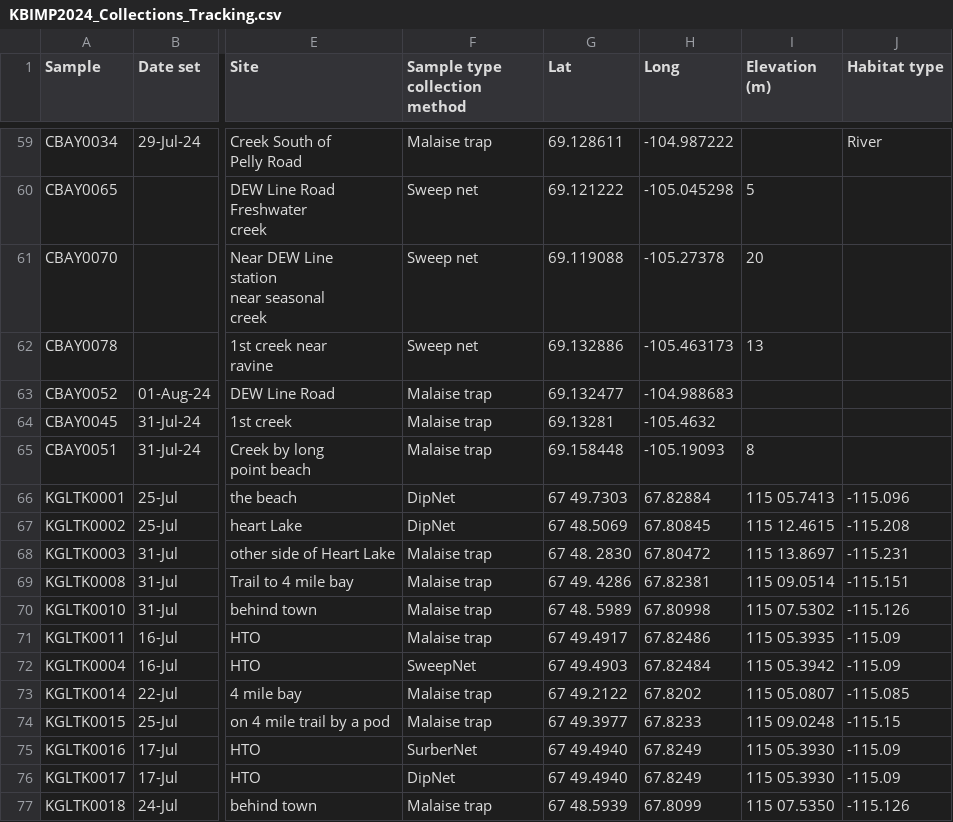
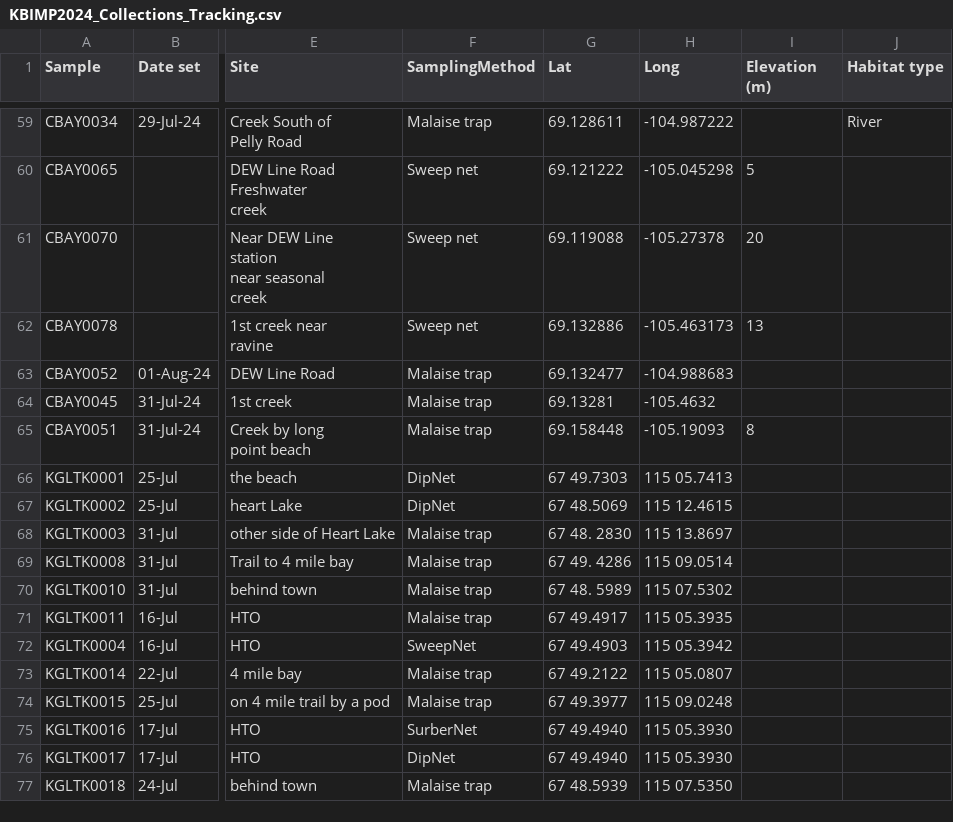
Before and after one commit to BernhardtLab/Bitinginsects-Shauna-, a CSV file: Raw_data/Metadata/KBIMP2024_Collections_Tracking.csv, drawn as a sheet; only a part is shown, gaps mark what is left out; the diff covers the shown part only; the diff names each change by its address in the sheet, - before the commit and + after, or states it on an @@ line.

```diff
--- a/Raw_data/Metadata/KBIMP2024_Collections_Tracking.csv
+++ b/Raw_data/Metadata/KBIMP2024_Collections_Tracking.csv
-F1: Sample type collection method
+F1: SamplingMethod
-H66 (Long): 67.82884
+H66 (Long): 115 05.7413
-I66 (Elevation (m)): 115 05.7413
+I66 (Elevation (m)): (empty)
-J66 (Habitat type): -115.096
+J66 (Habitat type): (empty)
-H67 (Long): 67.80845
+H67 (Long): 115 12.4615
-I67 (Elevation (m)): 115 12.4615
+I67 (Elevation (m)): (empty)
-J67 (Habitat type): -115.208
+J67 (Habitat type): (empty)
-H68 (Long): 67.80472
+H68 (Long): 115 13.8697
-I68 (Elevation (m)): 115 13.8697
+I68 (Elevation (m)): (empty)
-J68 (Habitat type): -115.231
+J68 (Habitat type): (empty)
-H69 (Long): 67.82381
+H69 (Long): 115 09.0514
-I69 (Elevation (m)): 115 09.0514
+I69 (Elevation (m)): (empty)
-J69 (Habitat type): -115.151
+J69 (Habitat type): (empty)
-H70 (Long): 67.80998
+H70 (Long): 115 07.5302
-I70 (Elevation (m)): 115 07.5302
+I70 (Elevation (m)): (empty)
-J70 (Habitat type): -115.126
+J70 (Habitat type): (empty)
-H71 (Long): 67.82486
+H71 (Long): 115 05.3935
-I71 (Elevation (m)): 115 05.3935
+I71 (Elevation (m)): (empty)
-J71:J72 (Habitat type): -115.09
+J71:J72 (Habitat type): (empty)
-H72 (Long): 67.82484
+H72 (Long): 115 05.3942
-I72 (Elevation (m)): 115 05.3942
+I72 (Elevation (m)): (empty)
-H73 (Long): 67.8202
+H73 (Long): 115 05.0807
-I73 (Elevation (m)): 115 05.0807
+I73 (Elevation (m)): (empty)
-J73 (Habitat type): -115.085
+J73 (Habitat type): (empty)
-H74 (Long): 67.8233
+H74 (Long): 115 09.0248
-I74 (Elevation (m)): 115 09.0248
+I74 (Elevation (m)): (empty)
-J74 (Habitat type): -115.15
+J74 (Habitat type): (empty)
-H75:H76 (Long): 67.8249
+H75:H76 (Long): 115 05.3930
-I75:I76 (Elevation (m)): 115 05.3930
+I75:I76 (Elevation (m)): (empty)
-J75:J76 (Habitat type): -115.09
+J75:J76 (Habitat type): (empty)
-H77 (Long): 67.8099
+H77 (Long): 115 07.5350
-I77 (Elevation (m)): 115 07.5350
+I77 (Elevation (m)): (empty)
-J77 (Habitat type): -115.126
+J77 (Habitat type): (empty)
```
Also changed, not shown: 60 edited cells elsewhere in this file, Processed_data/kbimp2024_sampledata_clean.csv, 41 other files.
